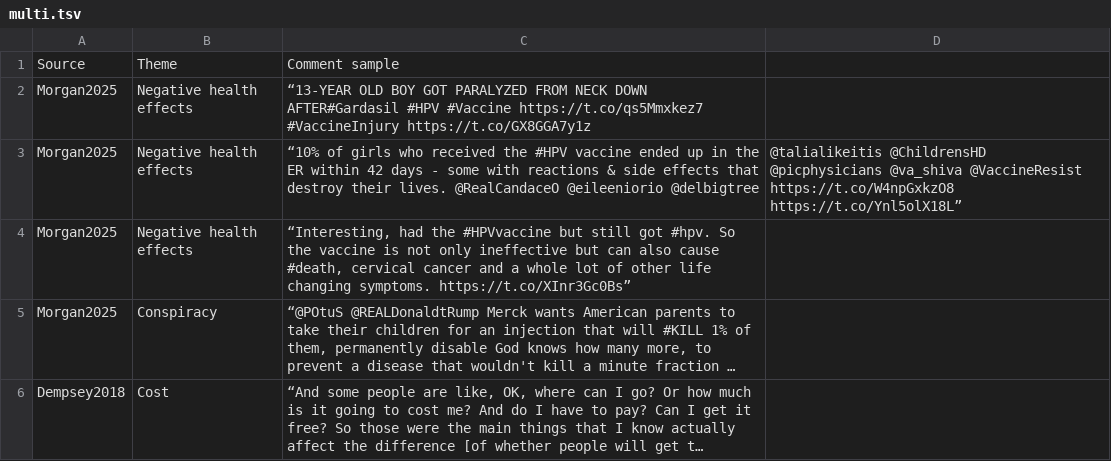
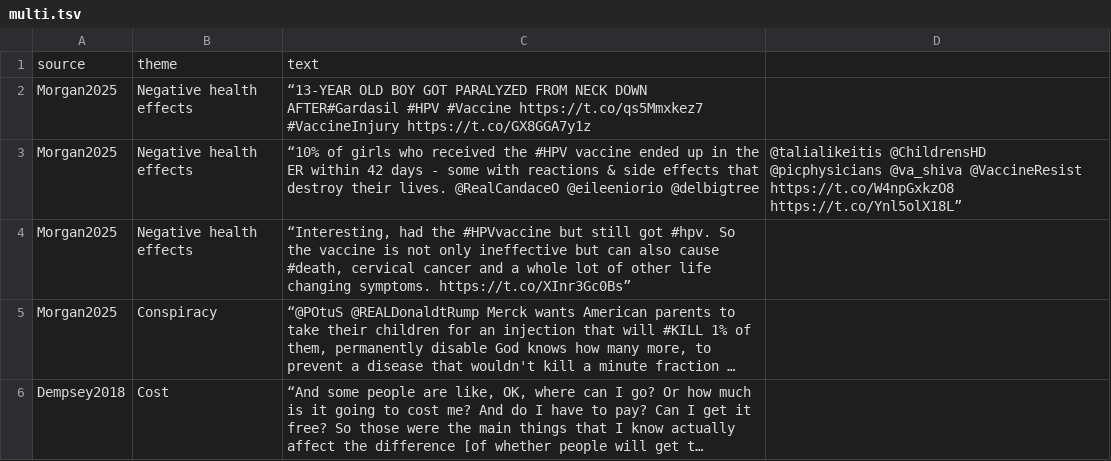
Before and after one commit to lisatwyw/LISTEN-prototype, a TSV file: demo/data/multi.tsv, drawn as a sheet; only a part is shown; long unchanged cells end in ….

Commit message:
Update multi.tsv

```diff
--- a/demo/data/multi.tsv
+++ b/demo/data/multi.tsv
@@ -1,2 +1,2 @@
-Source	Theme	Comment sample
+source	theme	text
 Morgan2025	Negative health effects	“13-YEAR OLD BOY GOT PARALYZED FROM NECK DOWN AFTER#Gardasil #HPV #Vaccine https://t.co/qs5Mmxkez7 #VaccineInjury https://t.co/GX8GGA7y1z
```
